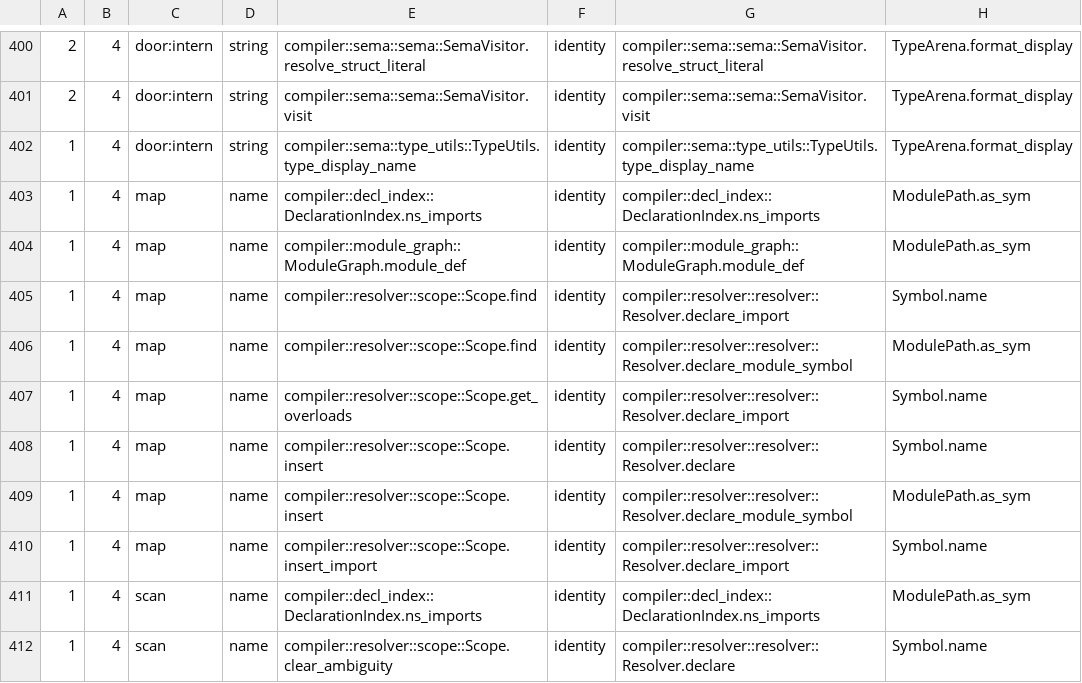
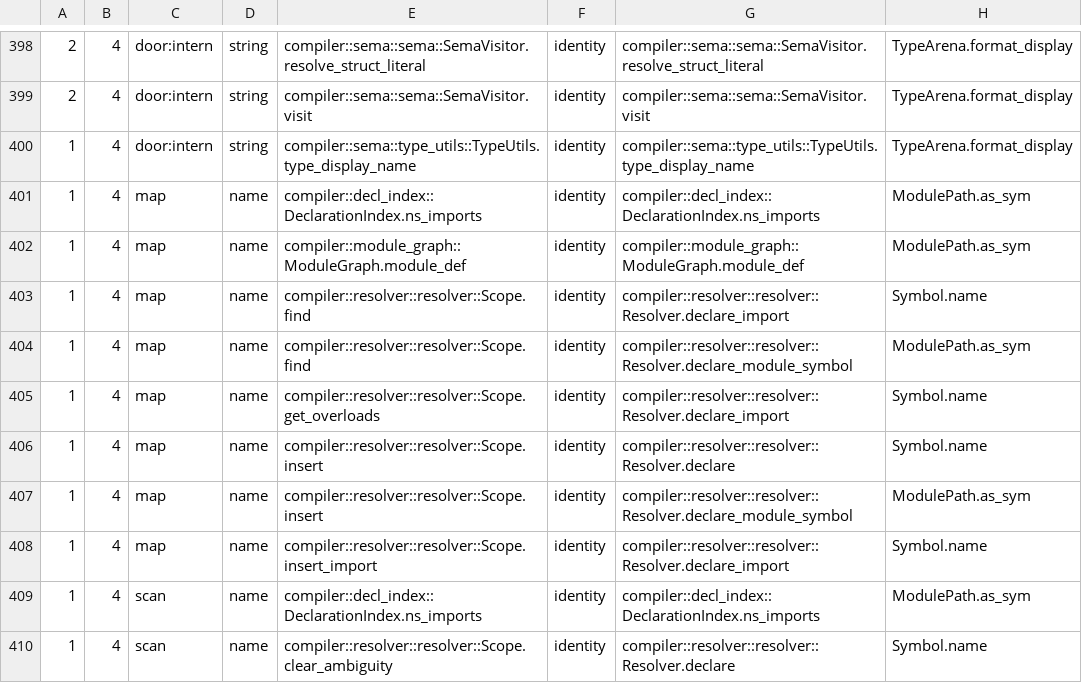
Before and after one commit to jakelequire/CryoLang, a TSV file: scripts/spelling-flow.outstanding.tsv, drawn as a sheet; only a part is shown, gaps mark what is left out; the diff covers the shown part only.

Commit message:
The scope ribs and an enum type's variant names are private to their store's file, so a lookup by name written elsewhere is refused
A name may reach a lookup only through a door; this makes that structural for two stores. `private` in Cryo is per module and every compiler file is its own module, so each store's name-bearing half is now private to the file that holds its door, and a by-name lookup written anywhere else is a privacy error (E0353).

The scope rib: `Scope` and `ScopeEntry` move from resolver/scope.cryo into resolver/resolver.cryo, beside the bare-identifier door. The rib's entries, index, overloads and ambiguity records are private, and so are its eight name-taking methods, which now carry a written reason instead of a pending one. Other modules read a scope's bindings by identity (`binding_count`, `binding_at`), and the name layer's two lists of modules declaring a leaf ask the new `Resolver::module_binding`. scope.cryo keeps `ScopeID` and `ScopeKind`.

An enum type's variants: `EnumVariantInfo.name` is private. Messages ask `display_name`; an instance's variants are copied with `with_payloads`. Match coverage and the missing-variant report found an arm's variant by comparing variant names inline; they now ask `EnumType::variant_index`, the variant door.

Each lock was proved with a planted outside lookup checked over the whole compiler: a copy of the previous tree with the plant reports "No errors found"; this tree with the same plant reports four E0353 for the rib (three private field `symbols`, one private method `find`) and one for the variant name. The corpus (493 entries) built by the previous compiler and this one over this tree: every log identical as a multiset, status lines identical; a control compiler whose coverage counts an arm for every variant changes four exhaustiveness negatives. verify --require-identical: 0 objects moved (7,911 + 1,126). Clean build 325 warnings, the same set.

Pending spelling allows 75 -> 67 (the compiler's 36 -> 28). The lane gate's placement of `Scope` names its new file; its self-test built one stub per exclusion and refused one sharing a file with a fixture store, which is now the real layout, so it refuses only a stub twinning a type of the same name there (it runs as before: baseline accepted, every mutation behaved). The flow list renames the rib's entries and drops the two coverage scans; the residue lists the two door calls. docs/resolution-rules.md lists the stores locked this way.

```diff
--- a/scripts/spelling-flow.outstanding.tsv
+++ b/scripts/spelling-flow.outstanding.tsv
@@ -404,9 +402,9 @@
 1	4	map	name	compiler::module_graph::ModuleGraph.module_def	identity	compiler::module_graph::ModuleGraph.module_def	ModulePath.as_sym
-1	4	map	name	compiler::resolver::scope::Scope.find	identity	compiler::resolver::resolver::Resolver.declare_import	Symbol.name
-1	4	map	name	compiler::resolver::scope::Scope.find	identity	compiler::resolver::resolver::Resolver.declare_module_symbol	ModulePath.as_sym
-1	4	map	name	compiler::resolver::scope::Scope.get_overloads	identity	compiler::resolver::resolver::Resolver.declare_import	Symbol.name
-1	4	map	name	compiler::resolver::scope::Scope.insert	identity	compiler::resolver::resolver::Resolver.declare	Symbol.name
-1	4	map	name	compiler::resolver::scope::Scope.insert	identity	compiler::resolver::resolver::Resolver.declare_module_symbol	ModulePath.as_sym
-1	4	map	name	compiler::resolver::scope::Scope.insert_import	identity	compiler::resolver::resolver::Resolver.declare_import	Symbol.name
+1	4	map	name	compiler::resolver::resolver::Scope.find	identity	compiler::resolver::resolver::Resolver.declare_import	Symbol.name
+1	4	map	name	compiler::resolver::resolver::Scope.find	identity	compiler::resolver::resolver::Resolver.declare_module_symbol	ModulePath.as_sym
+1	4	map	name	compiler::resolver::resolver::Scope.get_overloads	identity	compiler::resolver::resolver::Resolver.declare_import	Symbol.name
+1	4	map	name	compiler::resolver::resolver::Scope.insert	identity	compiler::resolver::resolver::Resolver.declare	Symbol.name
+1	4	map	name	compiler::resolver::resolver::Scope.insert	identity	compiler::resolver::resolver::Resolver.declare_module_symbol	ModulePath.as_sym
+1	4	map	name	compiler::resolver::resolver::Scope.insert_import	identity	compiler::resolver::resolver::Resolver.declare_import	Symbol.name
 1	4	scan	name	compiler::decl_index::DeclarationIndex.ns_imports	identity	compiler::decl_index::DeclarationIndex.ns_imports	ModulePath.as_sym
-1	4	scan	name	compiler::resolver::scope::Scope.clear_ambiguity	identity	compiler::resolver::resolver::Resolver.declare	Symbol.name
+1	4	scan	name	compiler::resolver::resolver::Scope.clear_ambiguity	identity	compiler::resolver::resolver::Resolver.declare	Symbol.name
```
Also changed, not shown: 2 removed rows and 44 edited cells elsewhere in this file, 14 other files.
